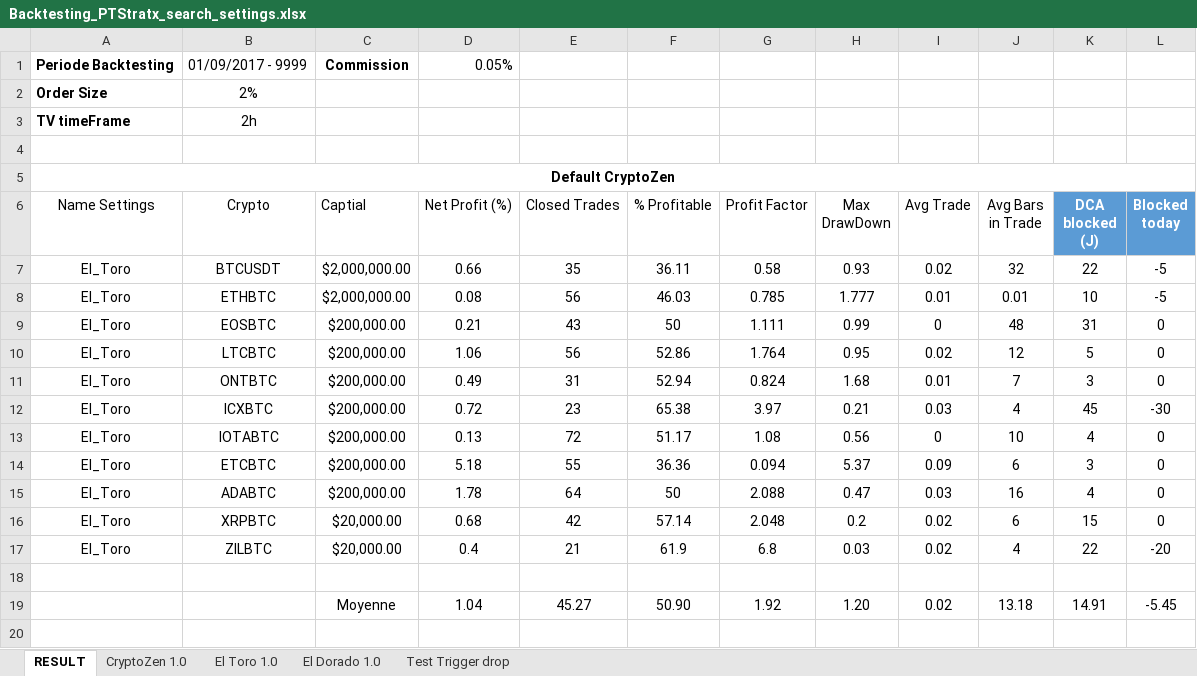
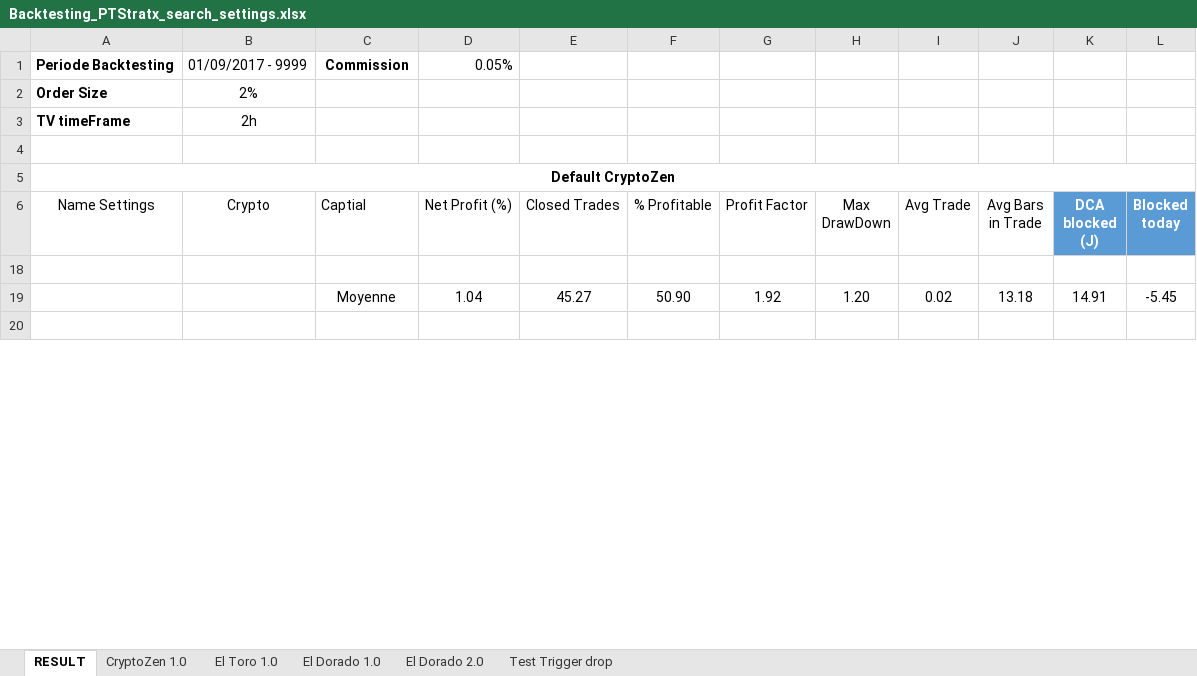
Before and after one commit to But4ler/Profit-Trailer-Settings, an Excel workbook: Backtesting_PTStratx_search_settings.xlsx, sheet RESULT, drawn as a sheet; only a part is shown; values as stored, in another font and other column widths than the file's, no borders; conditional formats and table styles not drawn; removed rows and columns are numbered as before the commit, all else as after; the diff covers the shown part only; the diff names each change by its address in the sheet, - before the commit and + after, or states it on an @@ line.

```diff
--- a/Backtesting_PTStratx_search_settings.xlsx (sheet RESULT)
+++ b/Backtesting_PTStratx_search_settings.xlsx (sheet RESULT)
+sheet tab: El Dorado 2.0
@@ row 7 hidden: El_Toro | BTCUSDT | $2,000,000.00 | 0.66 | 35 | 36.11 | 0.58 | 0.93 | 0.02 | 32 | 22 | -5 @@
@@ row 8 hidden: El_Toro | ETHBTC | $2,000,000.00 | 0.08 | 56 | 46.03 | 0.785 | 1.777 | 0.01 | 0.01 | 10 | -5 @@
@@ row 9 hidden: El_Toro | EOSBTC | $200,000.00 | 0.21 | 43 | 50 | 1.111 | 0.99 | 0 | 48 | 31 | 0 @@
@@ row 10 hidden: El_Toro | LTCBTC | $200,000.00 | 1.06 | 56 | 52.86 | 1.764 | 0.95 | 0.02 | 12 | 5 | 0 @@
@@ row 11 hidden: El_Toro | ONTBTC | $200,000.00 | 0.49 | 31 | 52.94 | 0.824 | 1.68 | 0.01 | 7 | 3 | 0 @@
@@ row 12 hidden: El_Toro | ICXBTC | $200,000.00 | 0.72 | 23 | 65.38 | 3.97 | 0.21 | 0.03 | 4 | 45 | -30 @@
@@ row 13 hidden: El_Toro | IOTABTC | $200,000.00 | 0.13 | 72 | 51.17 | 1.08 | 0.56 | 0 | 10 | 4 | 0 @@
@@ row 14 hidden: El_Toro | ETCBTC | $200,000.00 | 5.18 | 55 | 36.36 | 0.094 | 5.37 | 0.09 | 6 | 3 | 0 @@
@@ row 15 hidden: El_Toro | ADABTC | $200,000.00 | 1.78 | 64 | 50 | 2.088 | 0.47 | 0.03 | 16 | 4 | 0 @@
@@ row 16 hidden: El_Toro | XRPBTC | $20,000.00 | 0.68 | 42 | 57.14 | 2.048 | 0.2 | 0.02 | 6 | 15 | 0 @@
@@ row 17 hidden: El_Toro | ZILBTC | $20,000.00 | 0.4 | 21 | 61.9 | 6.8 | 0.03 | 0.02 | 4 | 22 | -20 @@
```
Also changed, not shown: 16 added rows elsewhere in this sheet, 3 other files.
